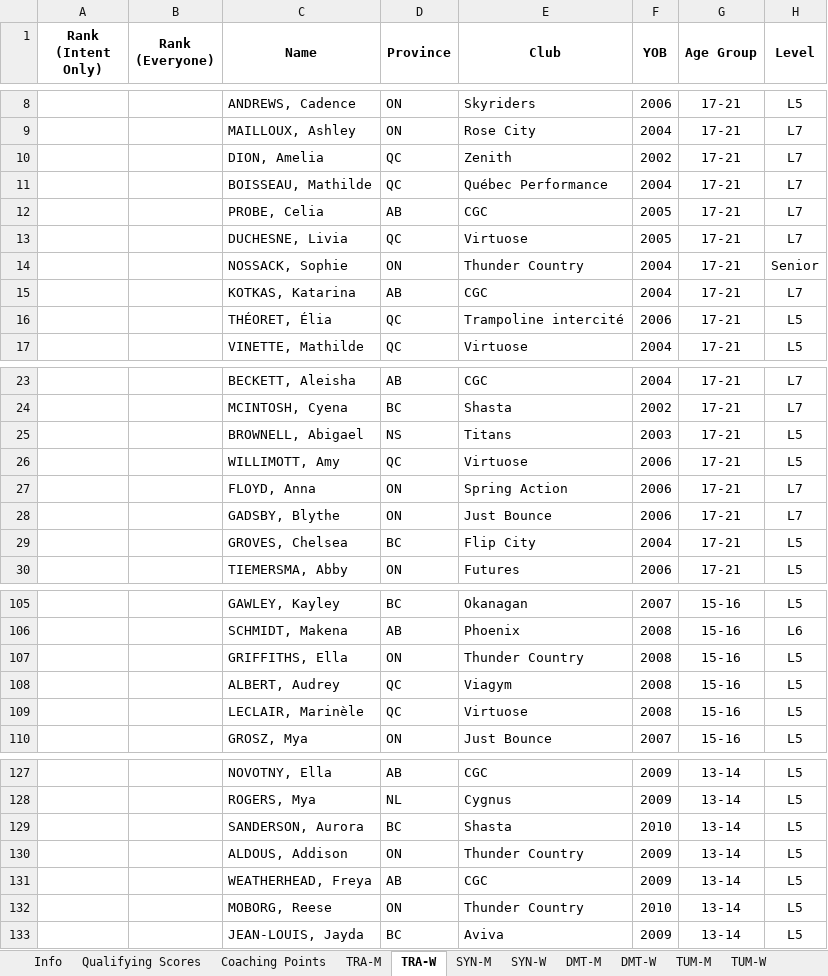
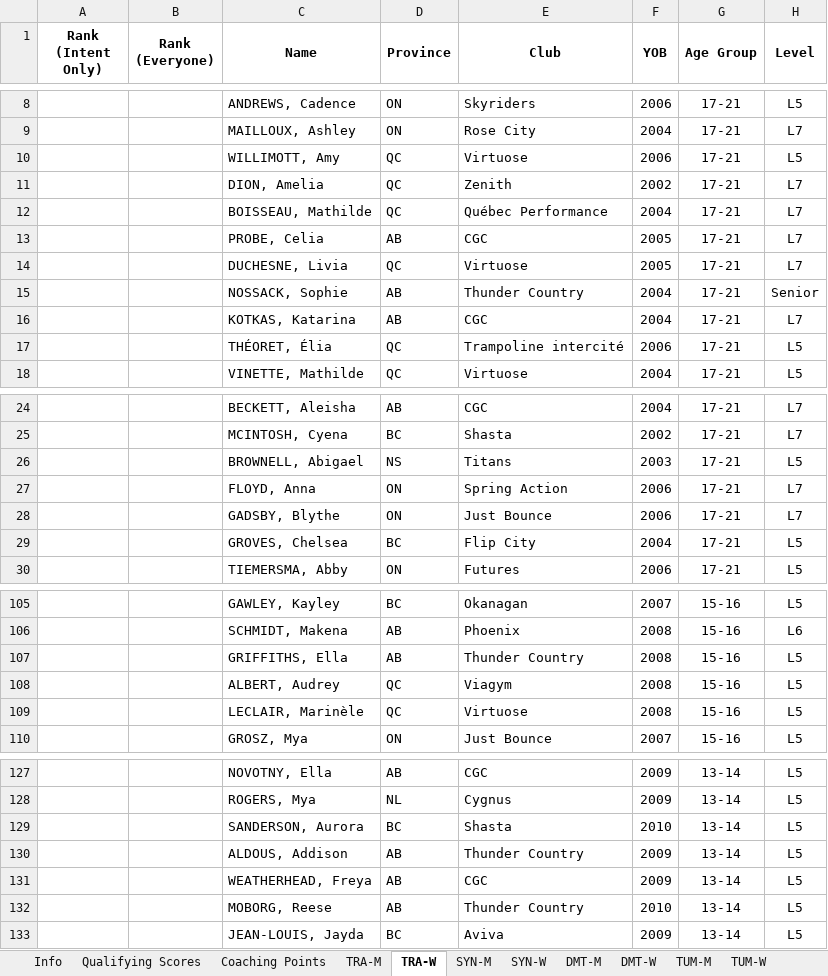
Before and after one commit to trampolinecanada/rankinglists, an Excel workbook: WAGC Ranking.xlsm, sheet TRA-W, drawn as a sheet; only a part is shown, gaps mark what is left out; values as stored, in another font and other column widths than the file's, no borders; conditional formats not drawn; addresses are those after the commit; the diff names each change by its address in the sheet, - before the commit and + after, or states it on an @@ line.

```diff
--- a/WAGC Ranking.xlsm (sheet TRA-W)
+++ b/WAGC Ranking.xlsm (sheet TRA-W)
@@ row 26 moved to row 10: WILLIMOTT, Amy @@
-D15 (Province): ON
+D15 (Province): AB
-D107 (Province): ON
+D107 (Province): AB
-D130 (Province): ON
+D130 (Province): AB
-D132 (Province): ON
+D132 (Province): AB
```
Also changed, not shown: sheet DMT-W, sheet TUM-M, sheet SYN-W, sheet TRA-M, sheet Coaching Points, sheet Info, 2 more sheets, formulas that keep their value, Junior Ranking.xlsm, 3 other files.
